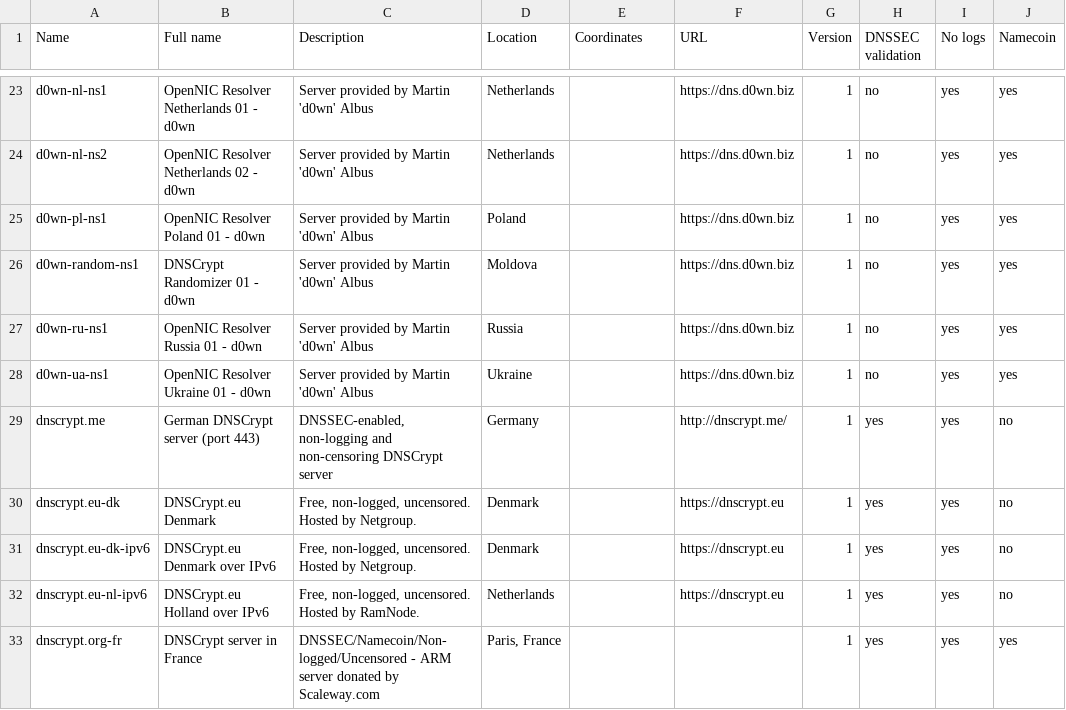
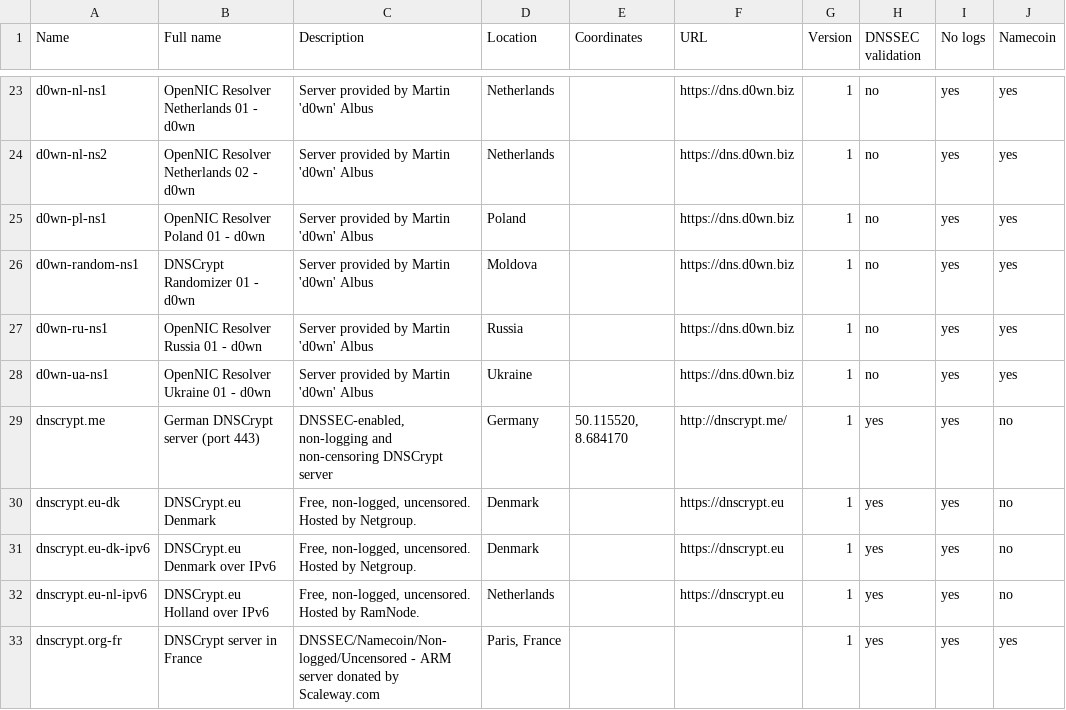
Before and after one commit to dyne/dnscrypt-proxy, a CSV file: dnscrypt-resolvers.csv, drawn as a sheet; only a part is shown, gaps mark what is left out; the diff names each change by its address in the sheet, - before the commit and + after, or states it on an @@ line.

Commit message:
Added coordinates of dnscrypt.me

```diff
--- a/dnscrypt-resolvers.csv
+++ b/dnscrypt-resolvers.csv
-E29 (Coordinates): (empty)
+E29 (Coordinates): 50.115520, 8.684170
```
